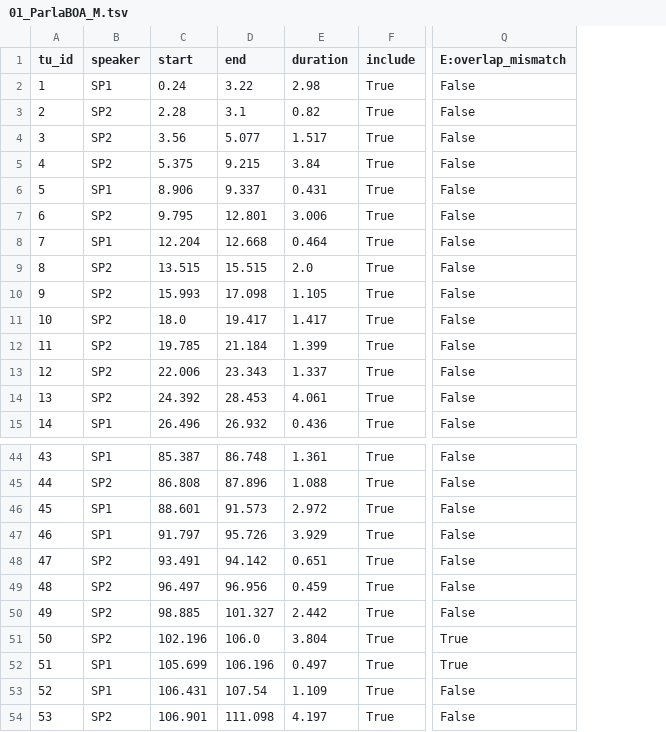
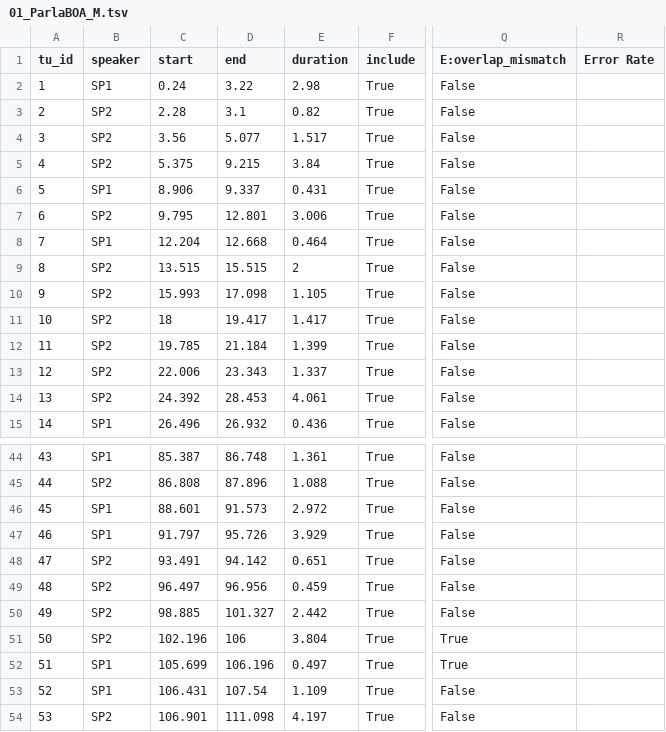
Before and after one commit to LaboratorioSperimentale/asr-assisted-transcription, a TSV file: data/output/01_ParlaBOA_M.tsv, drawn as a sheet; only a part is shown, gaps mark what is left out; the diff names each change by its address in the sheet, - before the commit and + after, or states it on an @@ line.

```diff
--- a/data/output/01_ParlaBOA_M.tsv
+++ b/data/output/01_ParlaBOA_M.tsv
+column R (Error Rate), empty
-E9 (duration): 2.0
+E9 (duration): 2
-C11 (start): 18.0
+C11 (start): 18
-D51 (end): 106.0
+D51 (end): 106
```
Also changed, not shown: data/output/01_ParlaBOA_E.tsv, data/output/02_ParlaBOA_I.tsv, 2 other files.
